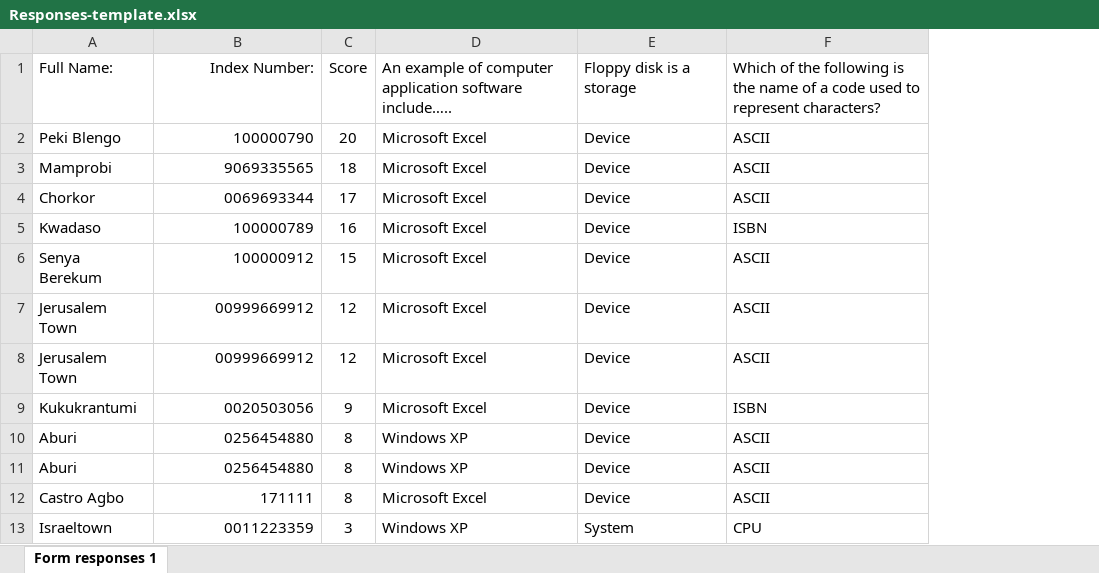
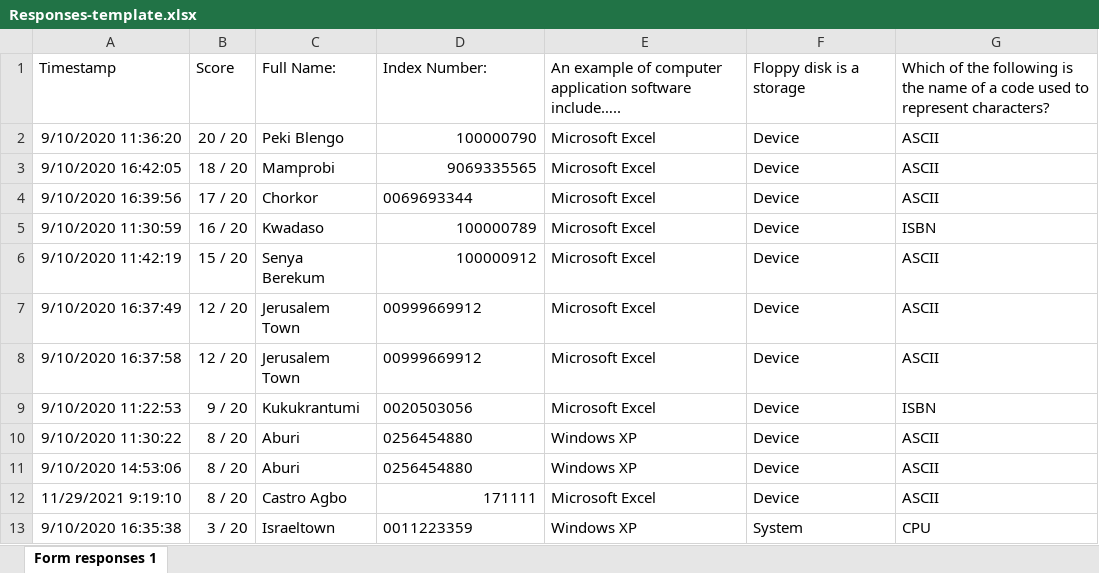
Before and after one commit to Scribble-Works/preptime-api, an Excel workbook: fileTemplates/Responses-template.xlsx, sheet Form responses 1, drawn as a sheet; only a part is shown; values as stored, in another font and other column widths than the file's, no borders; charts and pictures not drawn; removed rows and columns are numbered as before the commit, all else as after; the diff names each change by its address in the sheet, - before the commit and + after, or states it on an @@ line.

```diff
--- a/fileTemplates/Responses-template.xlsx (sheet Form responses 1)
+++ b/fileTemplates/Responses-template.xlsx (sheet Form responses 1)
+column A, rows 1-13: Timestamp | 9/10/2020 11:36:20 | 9/10/2020 16:42:05 | 9/10/2020 16:39:56 | 9/10/2020 11:30:59 | 9/10/2020 11:42:19 | 9/10/2020 16:37:49 | 9/10/2020 16:37:58 | 9/10/2020 11:22:53 | 9/10/2020 11:30:22 | 9/10/2020 14:53:06 | 11/29/2021 9:19:10 | 9/10/2020 16:35:38
+column B, rows 1-13: Score | 20 / 20 | 18 / 20 | 17 / 20 | 16 / 20 | 15 / 20 | 12 / 20 | 12 / 20 | 9 / 20 | 8 / 20 | 8 / 20 | 8 / 20 | 3 / 20
-column C, rows 1-13: Score | 20 | 18 | 17 | 16 | 15 | 12 | 12 | 9 | 8 | 8 | 8 | 3
-D1 alignment: right
+D1 alignment: left
-D4 alignment: right
+D4 alignment: left
-D7:D11 alignment: right
+D7:D11 alignment: left
-D13 alignment: right
+D13 alignment: left
```
Also changed, not shown: charts or pictures, fileTemplates/Questions-template.xlsx, 3 other files.
